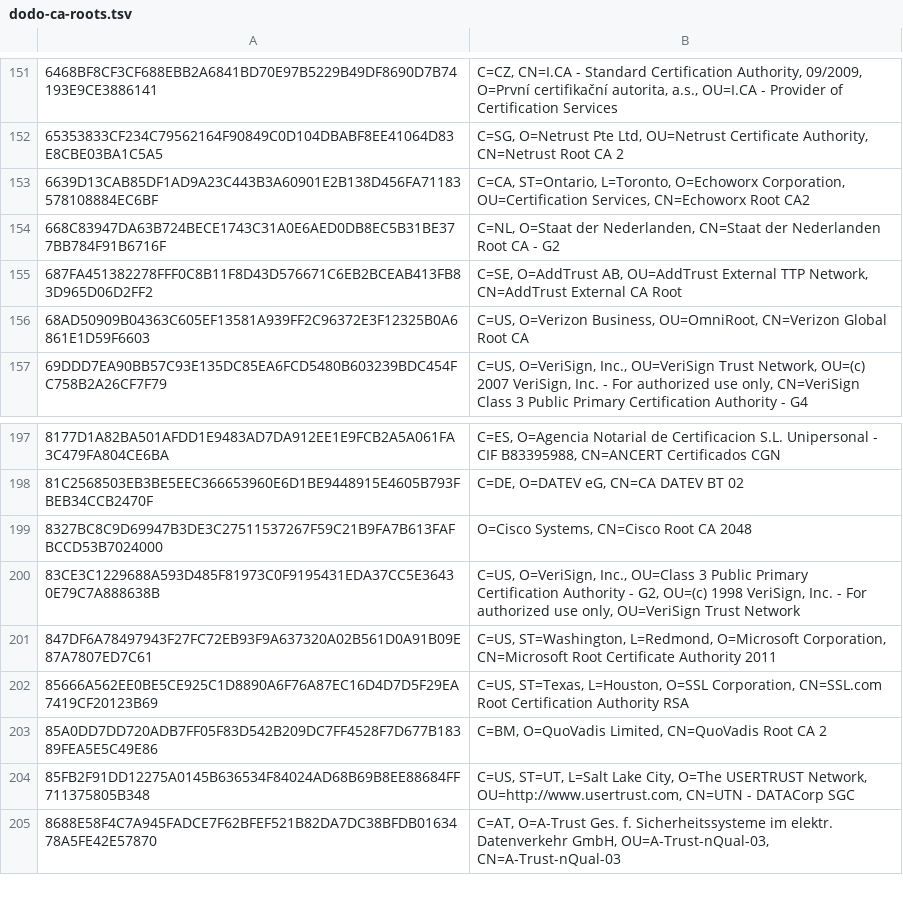
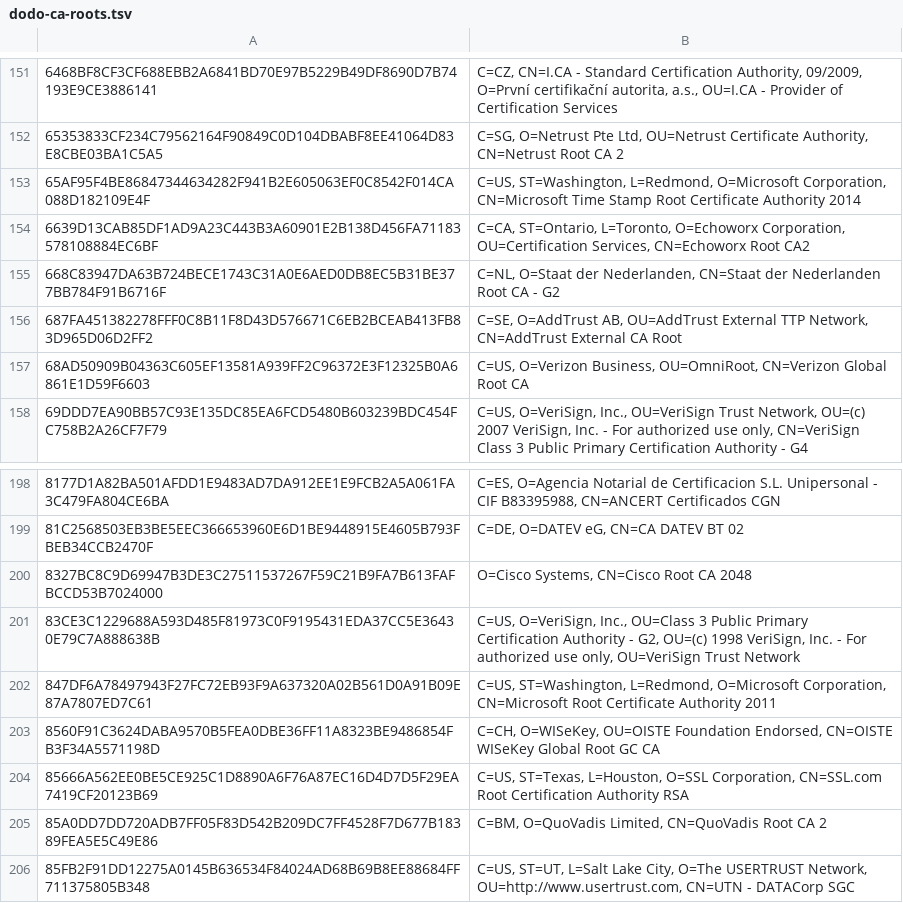
Before and after one commit to sectigo/CTLogs-AcceptedRoots, a TSV file: tsv/dodo-ca-roots.tsv, drawn as a sheet; only a part is shown, gaps mark what is left out; the shorter side is filled out with more unchanged rows; the diff names each change by its address in the sheet, - before the commit and + after, or states it on an @@ line.

Commit message:
Apply Microsoft November 2017 root update.

```diff
--- a/tsv/dodo-ca-roots.tsv
+++ b/tsv/dodo-ca-roots.tsv
+row 153: 65AF95F4BE86847344634282F941B2E605063EF0C8542F014CA088D182109E4F | C=US, ST=Washington, L=Redmond, O=Microsoft Corporation, CN=Microsoft Time Stamp Root Certificate Authority 2014
+row 203: 8560F91C3624DABA9570B5FEA0DBE36FF11A8323BE9486854FB3F34A5571198D | C=CH, O=WISeKey, OU=OISTE Foundation Endorsed, CN=OISTE WISeKey Global Root GC CA
```
Also changed, not shown: tsv/mammoth-ca-roots.tsv, tsv/sabre-ca-roots.tsv, 6 other files.
